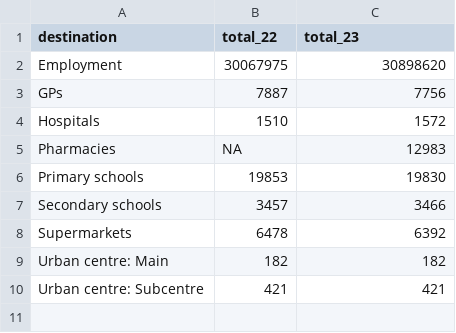
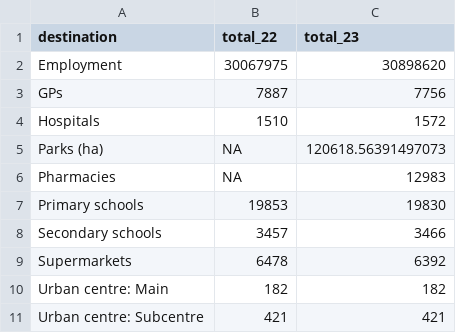
Before and after one commit to urbanbigdatacentre/PTAI, a CSV file: descriptor/tables/destination_summary.csv, drawn as a sheet.

Commit message:
Add parks to accessibility estimates

```diff
--- a/descriptor/tables/destination_summary.csv
+++ b/descriptor/tables/destination_summary.csv
@@ -4,2 +4,3 @@ GPs,7887,7756
 Hospitals,1510,1572
+Parks (ha),NA,120618.56391497073
 Pharmacies,NA,12983
```
Also changed, not shown: 3 other files.
